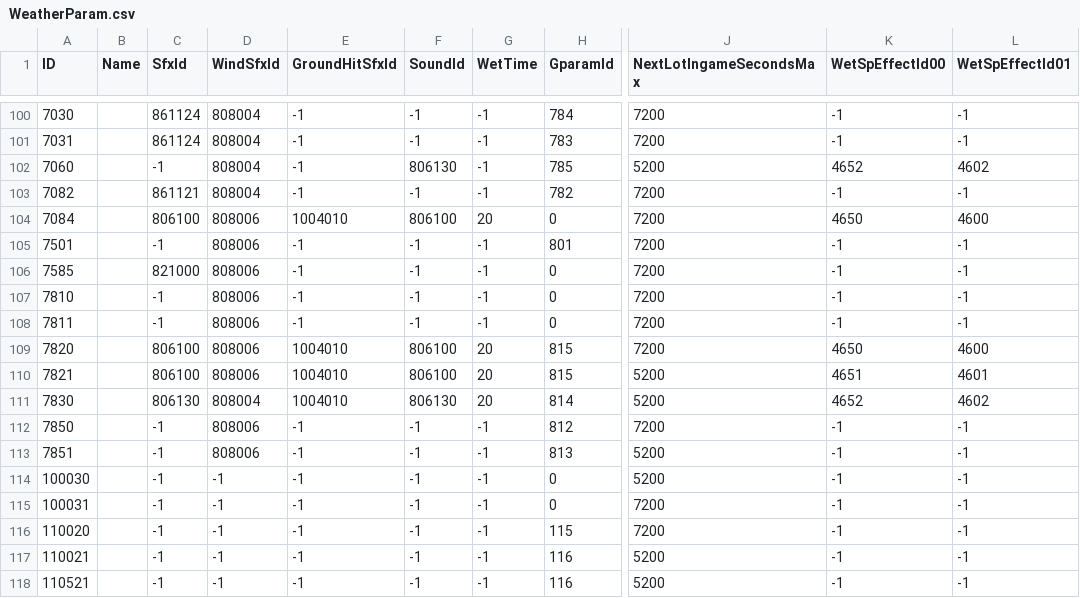
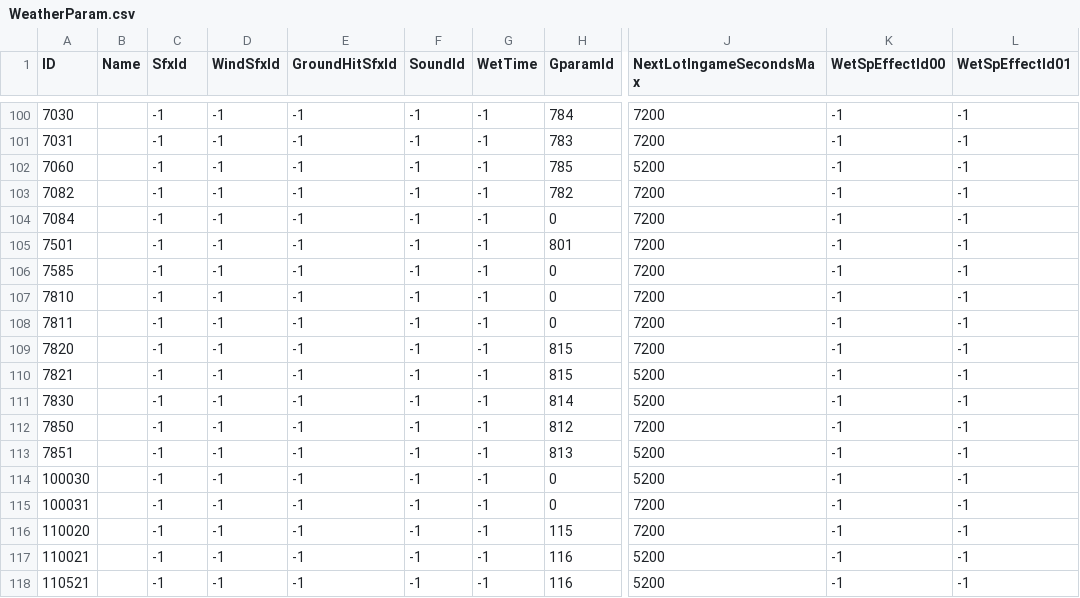
Before and after one commit to saefulbarkah/ER-mod, a CSV file: src/low_end_visuals/csv/WeatherParam.csv, drawn as a sheet; only a part is shown, gaps mark what is left out; the diff covers the shown part only; the diff names each change by its address in the sheet, - before the commit and + after, or states it on an @@ line.

```diff
--- a/src/low_end_visuals/csv/WeatherParam.csv
+++ b/src/low_end_visuals/csv/WeatherParam.csv
-C100:C101 (SfxId): 861124
+C100:C101 (SfxId): -1
-D100:D103 (WindSfxId): 808004
+D100:D103 (WindSfxId): -1
-F102 (SoundId): 806130
+F102 (SoundId): -1
-K102 (WetSpEffectId00): 4652
+K102 (WetSpEffectId00): -1
-L102 (WetSpEffectId01): 4602
+L102 (WetSpEffectId01): -1
-C103 (SfxId): 861121
+C103 (SfxId): -1
-C104 (SfxId): 806100
+C104 (SfxId): -1
-D104:D110 (WindSfxId): 808006
+D104:D110 (WindSfxId): -1
-E104 (GroundHitSfxId): 1004010
+E104 (GroundHitSfxId): -1
-F104 (SoundId): 806100
+F104 (SoundId): -1
-G104 (WetTime): 20
+G104 (WetTime): -1
-K104 (WetSpEffectId00): 4650
+K104 (WetSpEffectId00): -1
-L104 (WetSpEffectId01): 4600
+L104 (WetSpEffectId01): -1
-C106 (SfxId): 821000
+C106 (SfxId): -1
-C109:C110 (SfxId): 806100
+C109:C110 (SfxId): -1
-E109:E111 (GroundHitSfxId): 1004010
+E109:E111 (GroundHitSfxId): -1
-F109:F110 (SoundId): 806100
+F109:F110 (SoundId): -1
-G109:G111 (WetTime): 20
+G109:G111 (WetTime): -1
-K109 (WetSpEffectId00): 4650
+K109 (WetSpEffectId00): -1
-L109 (WetSpEffectId01): 4600
+L109 (WetSpEffectId01): -1
-K110 (WetSpEffectId00): 4651
+K110 (WetSpEffectId00): -1
-L110 (WetSpEffectId01): 4601
+L110 (WetSpEffectId01): -1
-C111 (SfxId): 806130
+C111 (SfxId): -1
-D111 (WindSfxId): 808004
+D111 (WindSfxId): -1
-F111 (SoundId): 806130
+F111 (SoundId): -1
-K111 (WetSpEffectId00): 4652
+K111 (WetSpEffectId00): -1
-L111 (WetSpEffectId01): 4602
+L111 (WetSpEffectId01): -1
-D112:D113 (WindSfxId): 808006
+D112:D113 (WindSfxId): -1
```
Also changed, not shown: 134 edited cells elsewhere in this file.
